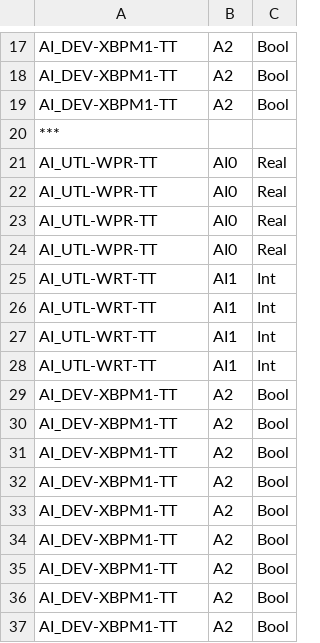
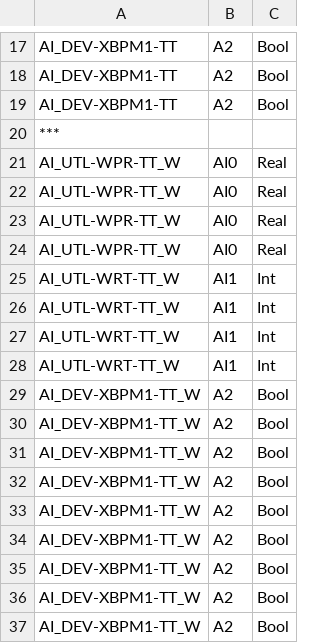
Before and after one commit to semissatto2/IOC-db-generator, a CSV file: teste.csv, drawn as a sheet; only a part is shown, gaps mark what is left out.

Commit message:
Update teste.csv

```diff
--- a/teste.csv
+++ b/teste.csv
@@ -20,18 +20,18 @@ AI_DEV-XBPM1-TT,A2,Bool
 ***
-AI_UTL-WPR-TT,AI0,Real
-AI_UTL-WPR-TT,AI0,Real
-AI_UTL-WPR-TT,AI0,Real
-AI_UTL-WPR-TT,AI0,Real
-AI_UTL-WRT-TT,AI1,Int
-AI_UTL-WRT-TT,AI1,Int
-AI_UTL-WRT-TT,AI1,Int
-AI_UTL-WRT-TT,AI1,Int
-AI_DEV-XBPM1-TT,A2,Bool
-AI_DEV-XBPM1-TT,A2,Bool
-AI_DEV-XBPM1-TT,A2,Bool
-AI_DEV-XBPM1-TT,A2,Bool
-AI_DEV-XBPM1-TT,A2,Bool
-AI_DEV-XBPM1-TT,A2,Bool
-AI_DEV-XBPM1-TT,A2,Bool
-AI_DEV-XBPM1-TT,A2,Bool
-AI_DEV-XBPM1-TT,A2,Bool
+AI_UTL-WPR-TT_W,AI0,Real
+AI_UTL-WPR-TT_W,AI0,Real
+AI_UTL-WPR-TT_W,AI0,Real
+AI_UTL-WPR-TT_W,AI0,Real
+AI_UTL-WRT-TT_W,AI1,Int
+AI_UTL-WRT-TT_W,AI1,Int
+AI_UTL-WRT-TT_W,AI1,Int
+AI_UTL-WRT-TT_W,AI1,Int
+AI_DEV-XBPM1-TT_W,A2,Bool
+AI_DEV-XBPM1-TT_W,A2,Bool
+AI_DEV-XBPM1-TT_W,A2,Bool
+AI_DEV-XBPM1-TT_W,A2,Bool
+AI_DEV-XBPM1-TT_W,A2,Bool
+AI_DEV-XBPM1-TT_W,A2,Bool
+AI_DEV-XBPM1-TT_W,A2,Bool
+AI_DEV-XBPM1-TT_W,A2,Bool
+AI_DEV-XBPM1-TT_W,A2,Bool
```
